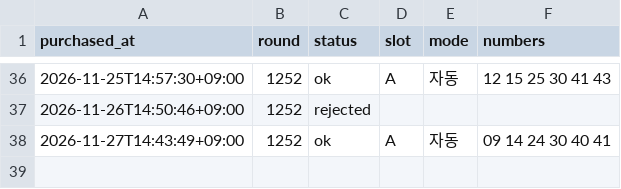
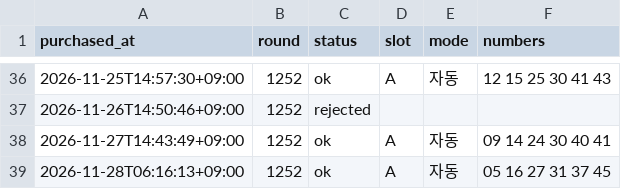
Before and after one commit to k-ubella/lotto-monitor, a CSV file: records/purchases.csv, drawn as a sheet; only a part is shown, gaps mark what is left out; the diff names each change by its address in the sheet, - before the commit and + after, or states it on an @@ line.

```diff
--- a/records/purchases.csv
+++ b/records/purchases.csv
+row 39: 2026-11-28T06:16:13+09:00 | 1252 | ok | A | 자동 | 05 16 27 31 37 45
```
Also changed, not shown: 1 other file.
